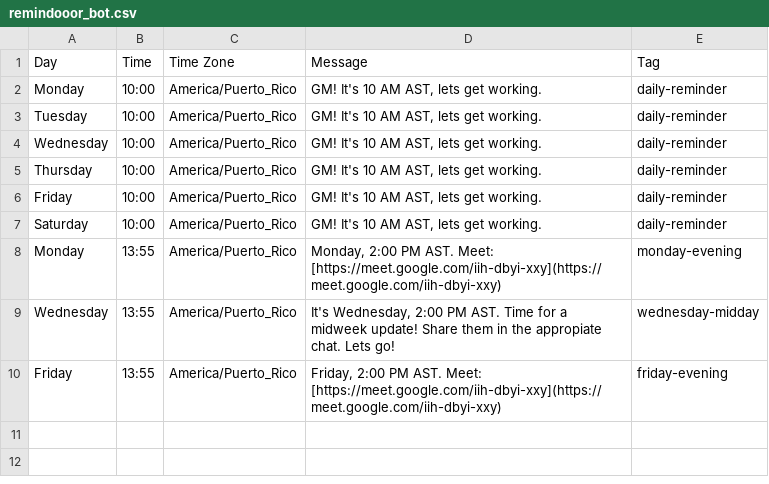
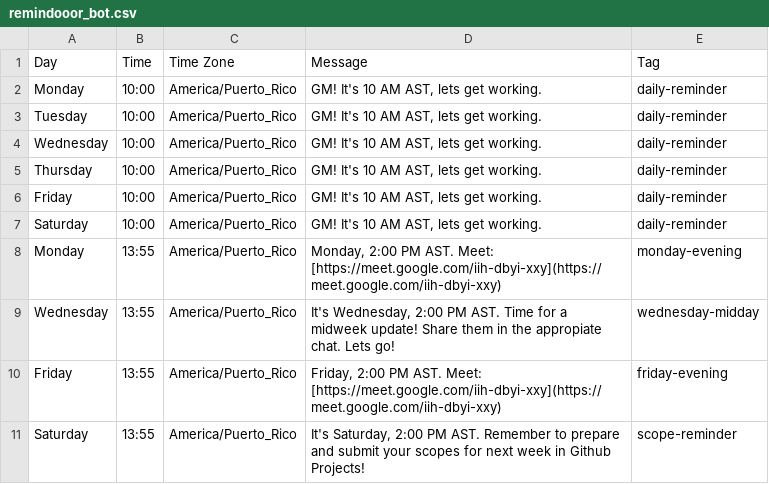
Before and after one commit to stevenlriv/csv-bots, a CSV file: csv/remindooor_bot.csv, drawn as a sheet.

Commit message:
new schedules

```diff
--- a/csv/remindooor_bot.csv
+++ b/csv/remindooor_bot.csv
@@ -10 +10,2 @@ Wednesday,13:55,America/Puerto_Rico,"It's Wednesday, 2:00 PM AST. Time for a mid
 Friday,13:55,America/Puerto_Rico,"Friday, 2:00 PM AST. Meet: [https://meet.google.com/iih-dbyi-xxy](https://meet.google.com/iih-dbyi-xxy)",friday-evening
+Saturday,13:55,America/Puerto_Rico,"It's Saturday, 2:00 PM AST. Remember to prepare and submit your scopes for next week in Github Projects!",scope-reminder
```
